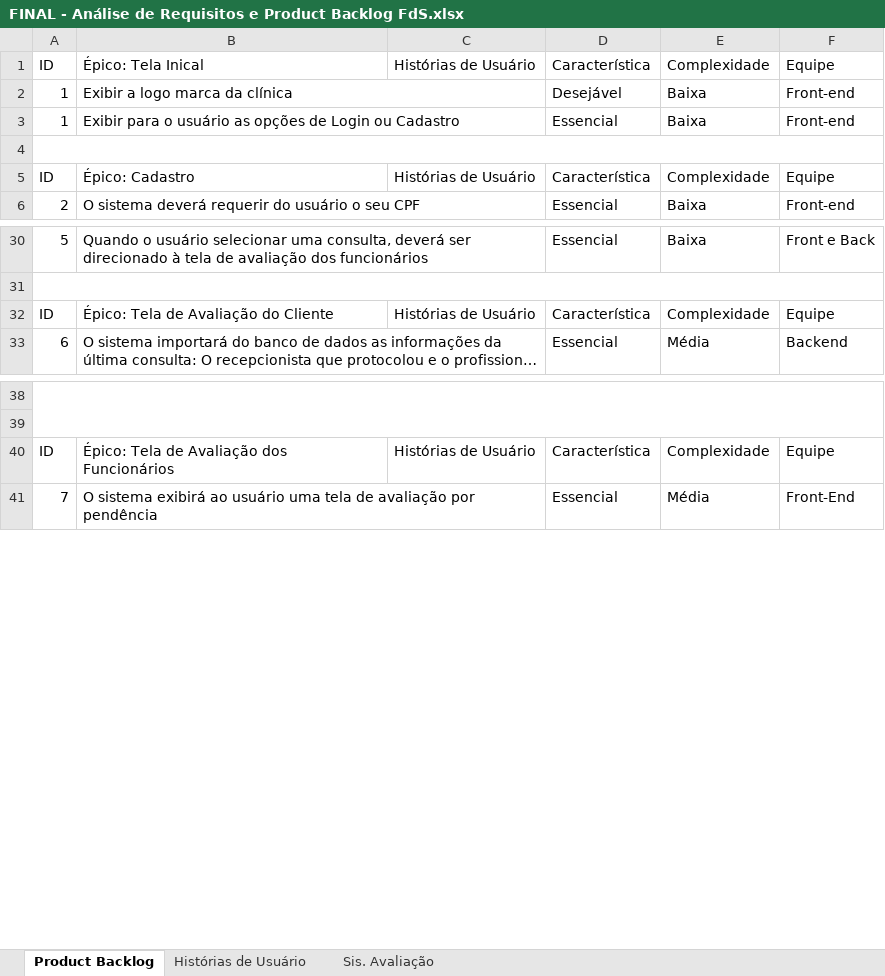
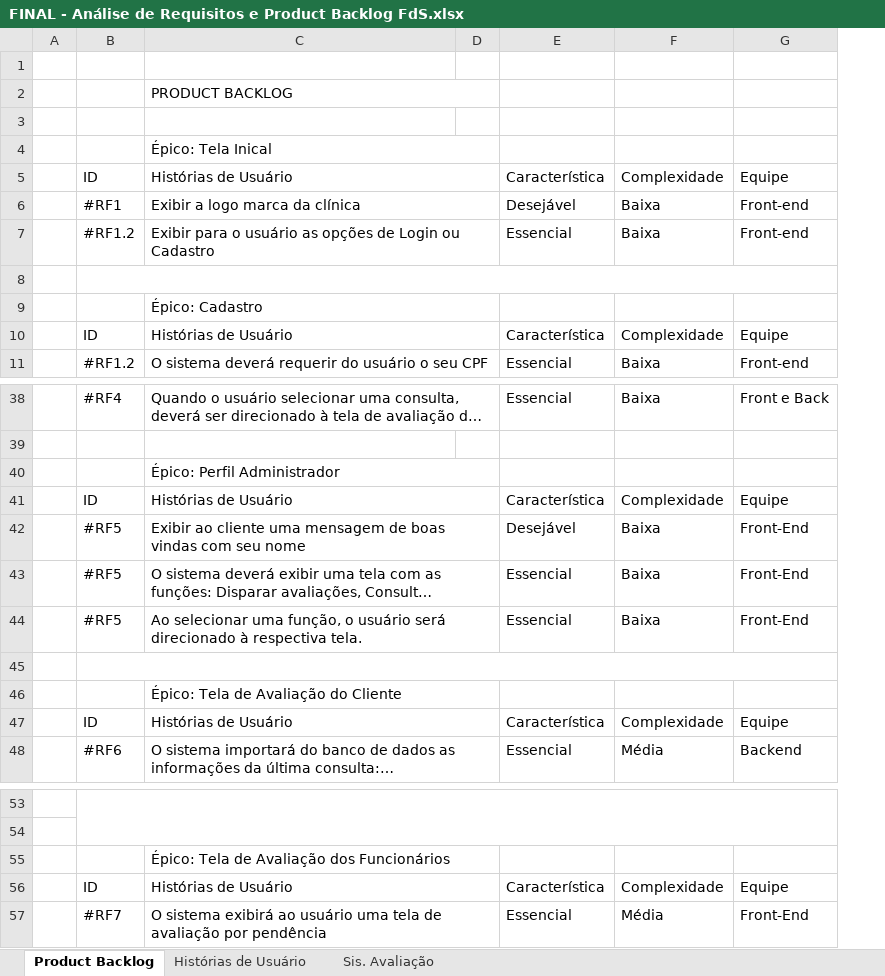
Before and after one commit to Lacetm/Workshop-PO-FdS-, an Excel workbook: FINAL - Análise de Requisitos e Product Backlog FdS.xlsx, sheet Product Backlog, drawn as a sheet; only a part is shown, gaps mark what is left out; long unchanged cells end in …; values as stored, in another font and other column widths than the file's, no cell formats; charts and pictures not drawn; removed rows and columns are numbered as before the commit, all else as after; the diff covers the shown part only; the diff names each change by its address in the sheet, - before the commit and + after, or states it on an @@ line.

```diff
--- a/FINAL - Análise de Requisitos e Product Backlog FdS.xlsx (sheet Product Backlog)
+++ b/FINAL - Análise de Requisitos e Product Backlog FdS.xlsx (sheet Product Backlog)
-column A, rows 1-6: ID | 1 | 1 |  | ID | 2; rows 30-33: 5 |  | ID | 6; rows 40-41: ID | 7
+column A, empty
+column B, rows 5-7: ID | #RF1 | #RF1.2; rows 10-11: ID | #RF1.2; row 38: #RF4; row 41: ID; row 48: #RF6; rows 56-57: ID | #RF7
-column C, rows 1-5: Histórias de Usuário |  |  |  | Histórias de Usuário; row 32: Histórias de Usuário; row 40: Histórias de Usuário
+column D, empty
+row 1: (empty)
+row 2:  |  | PRODUCT BACKLOG
+row 3: (empty)
+row 4:  |  | Épico: Tela Inical
-C5: Épico: Tela Inical
+C5: Histórias de Usuário
+C5:D5 merged
+row 9:  |  | Épico: Cadastro
-C10: Épico: Cadastro
+C10: Histórias de Usuário
+C10:D10 merged
+row 40:  |  | Épico: Perfil Administrador
-C41: Épico: Tela de Avaliação do Cliente
+C41: Histórias de Usuário
+C41:D41 merged
@@ row 54 moved to row 42: #RF5 @@
@@ row 55 moved to row 43: #RF5 @@
@@ row 56 moved to row 44: #RF5 @@
+row 45: (empty)
+row 46:  |  | Épico: Tela de Avaliação do Cliente
+row 47:  | ID | Histórias de Usuário |  | Característica | Complexidade | Equipe
+row 55:  |  | Épico: Tela de Avaliação dos Funcionários
-C56: Épico: Tela de Avaliação dos Funcionários
+C56: Histórias de Usuário
+C56:D56 merged
```
Also changed, not shown: 8 added rows, 2 removed rows, 14 edited cells and merged cells elsewhere in this sheet, cell formats.
